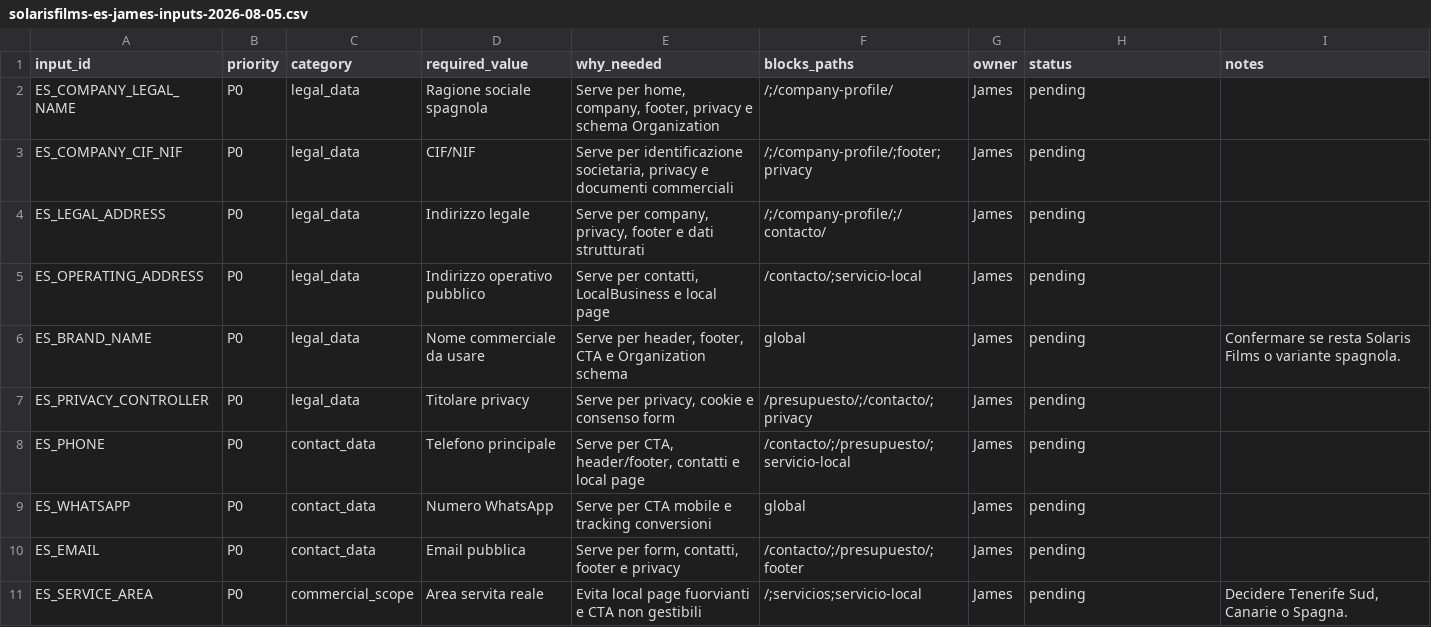
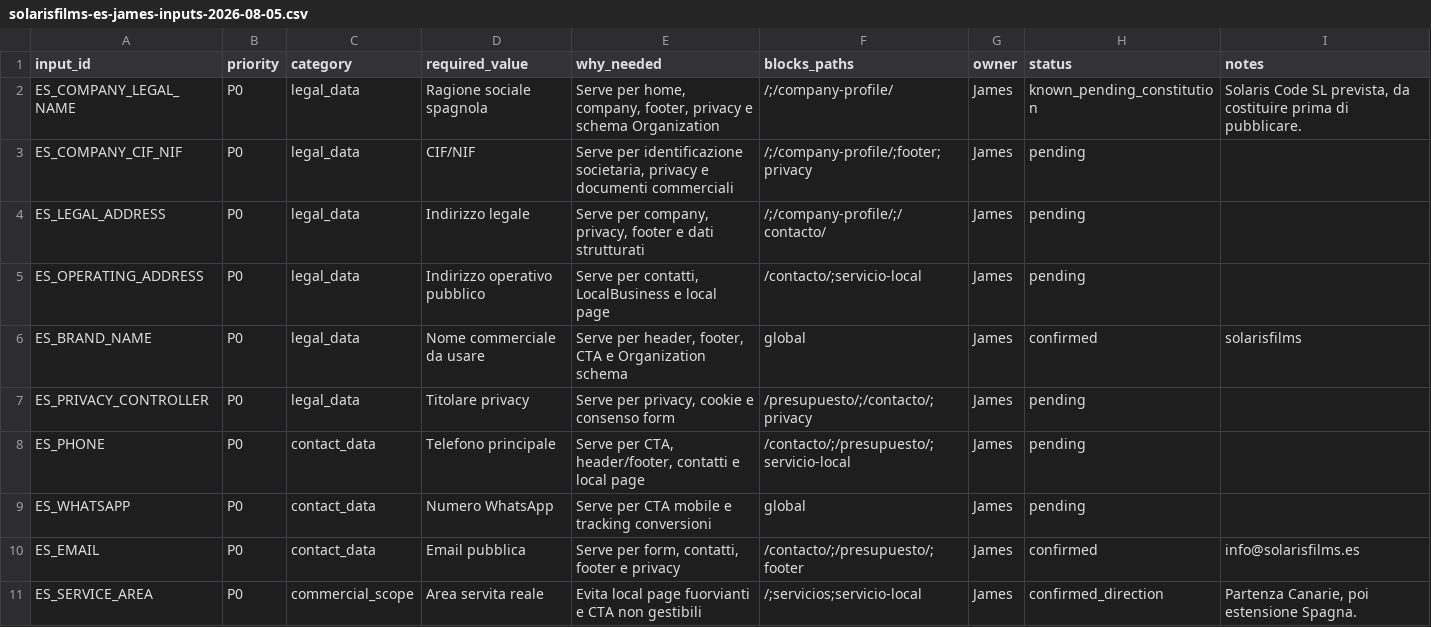
Before and after one commit to jcappelliemer/vercel, a CSV file: docs/solaris-es/solarisfilms-es-james-inputs-2026-08-05.csv, drawn as a sheet; only a part is shown; the diff covers the shown part only.

```diff
--- a/docs/solaris-es/solarisfilms-es-james-inputs-2026-08-05.csv
+++ b/docs/solaris-es/solarisfilms-es-james-inputs-2026-08-05.csv
@@ -1,3 +1,3 @@
 input_id,priority,category,required_value,why_needed,blocks_paths,owner,status,notes
-ES_COMPANY_LEGAL_NAME,P0,legal_data,Ragione sociale spagnola,"Serve per home, company, footer, privacy e schema Organization","/;/company-profile/",James,pending,
+ES_COMPANY_LEGAL_NAME,P0,legal_data,Ragione sociale spagnola,"Serve per home, company, footer, privacy e schema Organization","/;/company-profile/",James,known_pending_constitution,"Solaris Code SL prevista, da costituire prima di pubblicare."
 ES_COMPANY_CIF_NIF,P0,legal_data,CIF/NIF,"Serve per identificazione societaria, privacy e documenti commerciali","/;/company-profile/;footer;privacy",James,pending,
@@ -5,3 +5,3 @@ ES_LEGAL_ADDRESS,P0,legal_data,Indirizzo legale,"Serve per company, privacy, foo
 ES_OPERATING_ADDRESS,P0,legal_data,Indirizzo operativo pubblico,"Serve per contatti, LocalBusiness e local page","/contacto/;servicio-local",James,pending,
-ES_BRAND_NAME,P0,legal_data,Nome commerciale da usare,"Serve per header, footer, CTA e Organization schema","global",James,pending,"Confermare se resta Solaris Films o variante spagnola."
+ES_BRAND_NAME,P0,legal_data,Nome commerciale da usare,"Serve per header, footer, CTA e Organization schema","global",James,confirmed,solarisfilms
 ES_PRIVACY_CONTROLLER,P0,legal_data,Titolare privacy,"Serve per privacy, cookie e consenso form","/presupuesto/;/contacto/;privacy",James,pending,
@@ -9,3 +9,3 @@ ES_PHONE,P0,contact_data,Telefono principale,"Serve per CTA, header/footer, cont
 ES_WHATSAPP,P0,contact_data,Numero WhatsApp,"Serve per CTA mobile e tracking conversioni","global",James,pending,
-ES_EMAIL,P0,contact_data,Email pubblica,"Serve per form, contatti, footer e privacy","/contacto/;/presupuesto/;footer",James,pending,
-ES_SERVICE_AREA,P0,commercial_scope,Area servita reale,"Evita local page fuorvianti e CTA non gestibili","/;servicios;servicio-local",James,pending,"Decidere Tenerife Sud, Canarie o Spagna."
+ES_EMAIL,P0,contact_data,Email pubblica,"Serve per form, contatti, footer e privacy","/contacto/;/presupuesto/;footer",James,confirmed,info@solarisfilms.es
+ES_SERVICE_AREA,P0,commercial_scope,Area servita reale,"Evita local page fuorvianti e CTA non gestibili","/;servicios;servicio-local",James,confirmed_direction,"Partenza Canarie, poi estensione Spagna."
```
Also changed, not shown: 12 edited cells elsewhere in this file, 4 other files.
